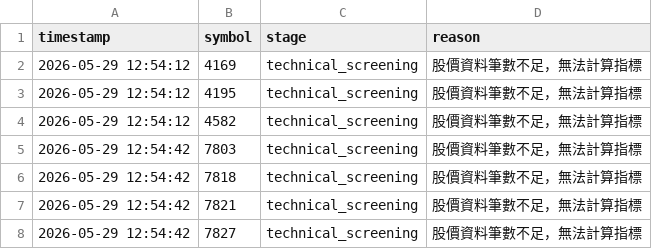
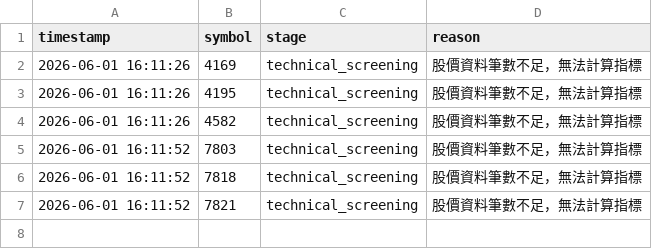
Before and after one commit to ScoppenLin/CandyTWStock, a CSV file: logs/error_log.csv, drawn as a sheet.

```diff
--- a/logs/error_log.csv
+++ b/logs/error_log.csv
@@ -1,8 +1,7 @@
 timestamp,symbol,stage,reason
-2026-05-29 12:54:12,4169,technical_screening,股價資料筆數不足，無法計算指標
-2026-05-29 12:54:12,4195,technical_screening,股價資料筆數不足，無法計算指標
-2026-05-29 12:54:12,4582,technical_screening,股價資料筆數不足，無法計算指標
-2026-05-29 12:54:42,7803,technical_screening,股價資料筆數不足，無法計算指標
-2026-05-29 12:54:42,7818,technical_screening,股價資料筆數不足，無法計算指標
-2026-05-29 12:54:42,7821,technical_screening,股價資料筆數不足，無法計算指標
-2026-05-29 12:54:42,7827,technical_screening,股價資料筆數不足，無法計算指標
+2026-06-01 16:11:26,4169,technical_screening,股價資料筆數不足，無法計算指標
+2026-06-01 16:11:26,4195,technical_screening,股價資料筆數不足，無法計算指標
+2026-06-01 16:11:26,4582,technical_screening,股價資料筆數不足，無法計算指標
+2026-06-01 16:11:52,7803,technical_screening,股價資料筆數不足，無法計算指標
+2026-06-01 16:11:52,7818,technical_screening,股價資料筆數不足，無法計算指標
+2026-06-01 16:11:52,7821,technical_screening,股價資料筆數不足，無法計算指標
```
Also changed, not shown: 6 other files.
